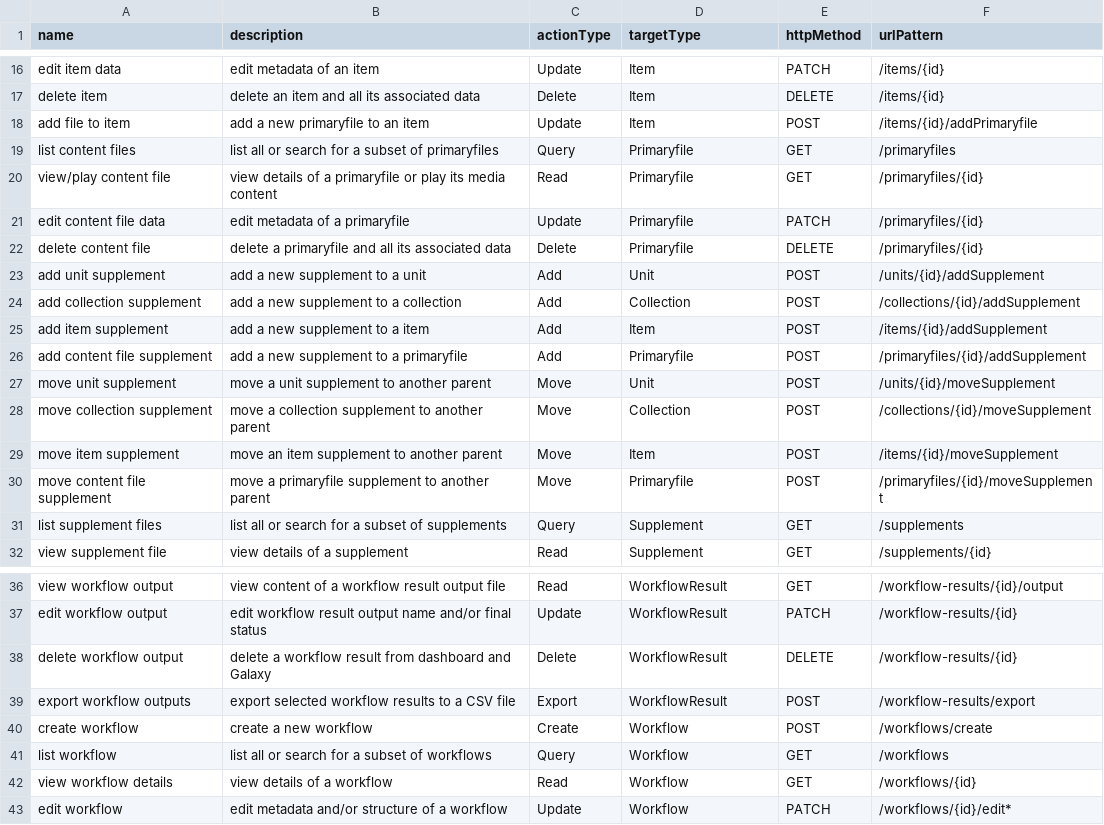
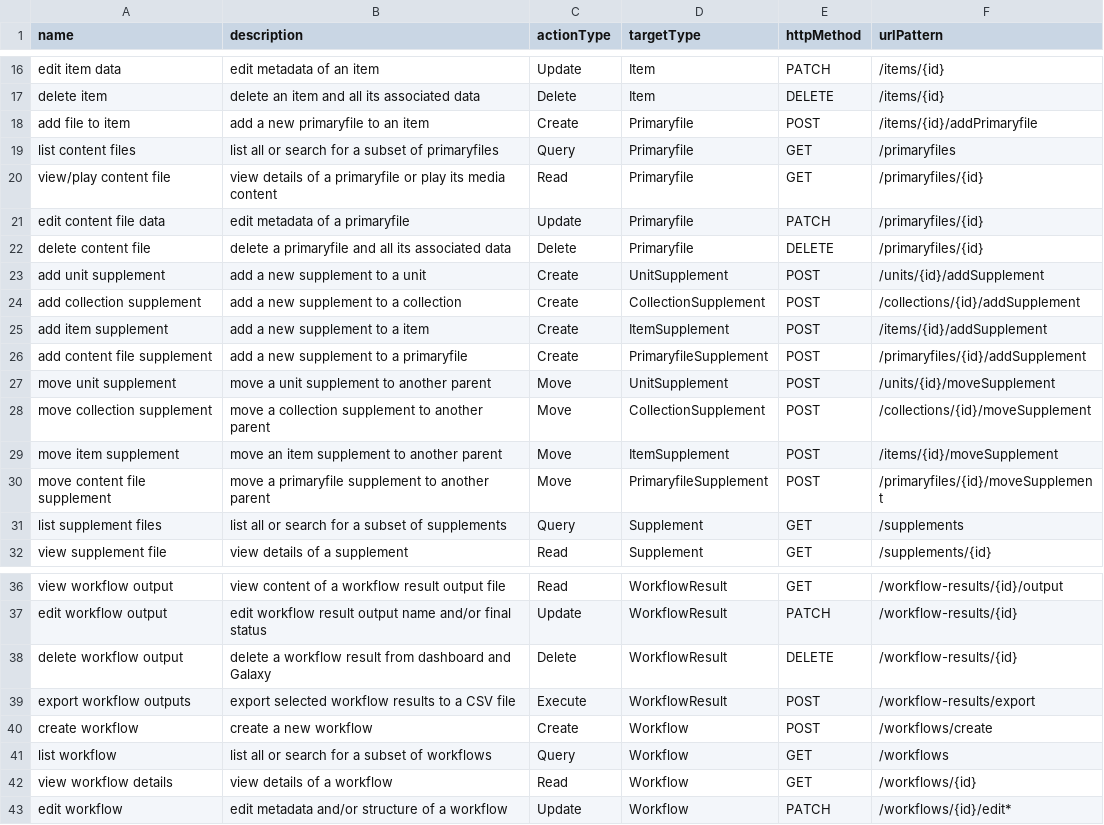
Before and after one commit to AudiovisualMetadataPlatform/amppd, a CSV file: src/main/resources/db/ac_action.csv, drawn as a sheet; only a part is shown, gaps mark what is left out.

Commit message:
AMP-2420: - update actionType and targetType to match csv

```diff
--- a/src/main/resources/db/ac_action.csv
+++ b/src/main/resources/db/ac_action.csv
@@ -17,3 +17,3 @@ edit item data,edit metadata of an item,Update,Item,PATCH,/items/{id}
 delete item,delete an item and all its associated data,Delete,Item,DELETE,/items/{id}
-add file to item,add a new primaryfile to an item,Update,Item,POST,/items/{id}/addPrimaryfile
+add file to item,add a new primaryfile to an item,Create,Primaryfile,POST,/items/{id}/addPrimaryfile
 list content files,list all or search for a subset of primaryfiles,Query,Primaryfile,GET,/primaryfiles
@@ -22,10 +22,10 @@ edit content file data,edit metadata of a primaryfile,Update,Primaryfile,PATCH,/
 delete  content file,delete a primaryfile and all its associated data,Delete,Primaryfile,DELETE,/primaryfiles/{id}
-add unit supplement,add a new supplement to a unit,Add,Unit,POST,/units/{id}/addSupplement
-add collection supplement,add a new supplement to a collection,Add,Collection,POST,/collections/{id}/addSupplement
-add item supplement,add a new supplement to a item,Add,Item,POST,/items/{id}/addSupplement
-add content file supplement,add a new supplement to a primaryfile,Add,Primaryfile,POST,/primaryfiles/{id}/addSupplement
-move unit supplement,move a unit supplement to another parent,Move,Unit,POST,/units/{id}/moveSupplement
-move collection supplement,move a collection supplement to another parent,Move,Collection,POST,/collections/{id}/moveSupplement
-move item supplement,move an item supplement to another parent,Move,Item,POST,/items/{id}/moveSupplement
-move content file supplement,move a primaryfile supplement to another parent,Move,Primaryfile,POST,/primaryfiles/{id}/moveSupplement
+add unit supplement,add a new supplement to a unit,Create,UnitSupplement,POST,/units/{id}/addSupplement
+add collection supplement,add a new supplement to a collection,Create,CollectionSupplement,POST,/collections/{id}/addSupplement
+add item supplement,add a new supplement to a item,Create,ItemSupplement,POST,/items/{id}/addSupplement
+add content file supplement,add a new supplement to a primaryfile,Create,PrimaryfileSupplement,POST,/primaryfiles/{id}/addSupplement
+move unit supplement,move a unit supplement to another parent,Move,UnitSupplement,POST,/units/{id}/moveSupplement
+move collection supplement,move a collection supplement to another parent,Move,CollectionSupplement,POST,/collections/{id}/moveSupplement
+move item supplement,move an item supplement to another parent,Move,ItemSupplement,POST,/items/{id}/moveSupplement
+move content file supplement,move a primaryfile supplement to another parent,Move,PrimaryfileSupplement,POST,/primaryfiles/{id}/moveSupplement
 list supplement files,list all or search for a subset of supplements,Query,Supplement,GET,/supplements
@@ -38,3 +38,3 @@ edit workflow output,edit workflow result output name and/or final status,Update
 delete workflow output,delete a workflow result from dashboard and Galaxy,Delete,WorkflowResult,DELETE,/workflow-results/{id}
-export workflow outputs,export selected workflow results to a CSV file,Export,WorkflowResult,POST,/workflow-results/export
+export workflow outputs,export selected workflow results to a CSV file,Execute,WorkflowResult,POST,/workflow-results/export
 create workflow,create a new workflow,Create,Workflow,POST,/workflows/create
```
Also changed, not shown: 1 other file.
